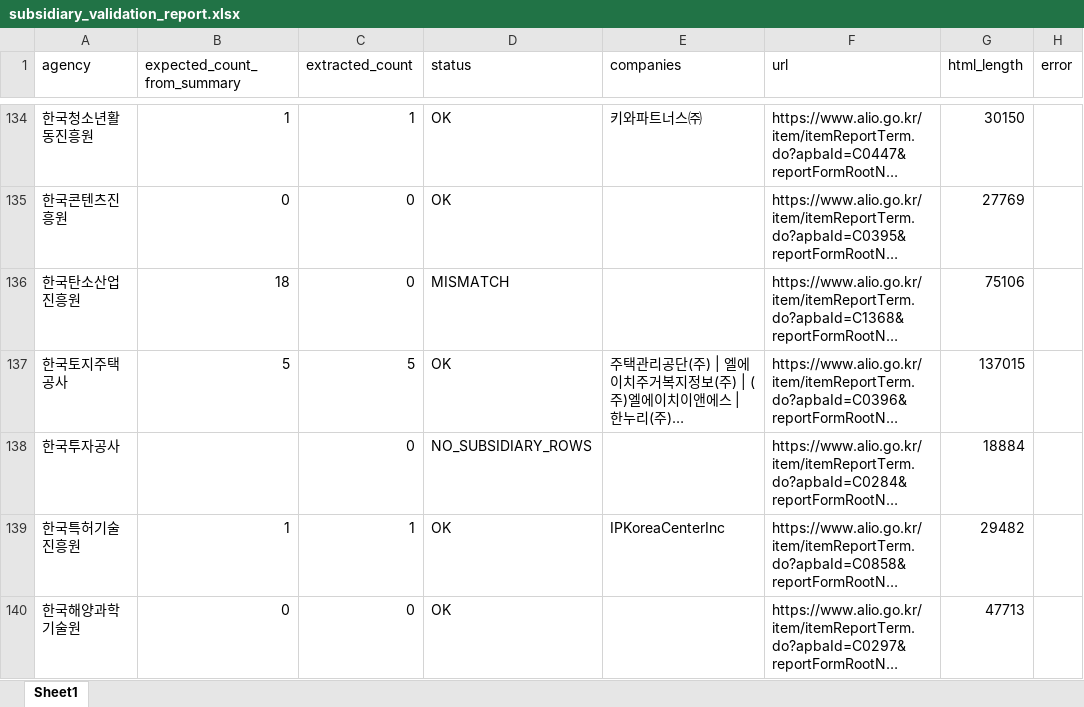
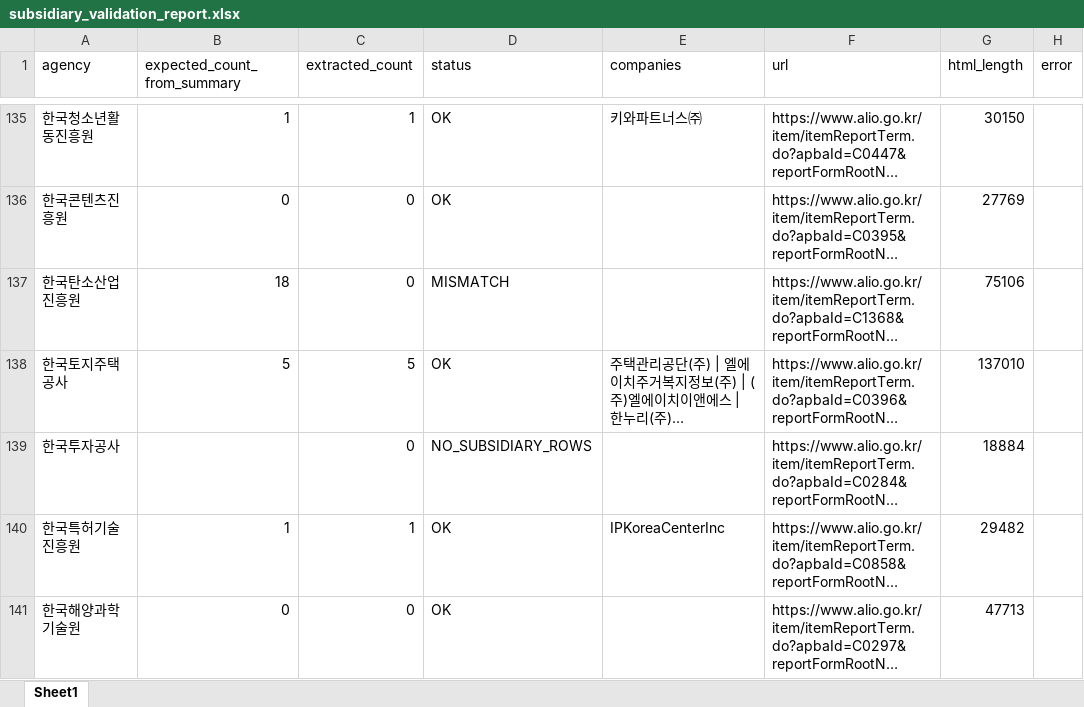
Before and after one commit to junjunating/po-search, an Excel workbook: output/subsidiary_validation_report.xlsx, sheet Sheet1, drawn as a sheet; only a part is shown, gaps mark what is left out; long unchanged cells end in …; values as stored, in another font and other column widths than the file's, no borders; addresses are those after the commit; the diff covers the shown part only; the diff names each change by its address in the sheet, - before the commit and + after, or states it on an @@ line.

```diff
--- a/output/subsidiary_validation_report.xlsx (sheet Sheet1)
+++ b/output/subsidiary_validation_report.xlsx (sheet Sheet1)
-G138 (html_length): 137015
+G138 (html_length): 137010
```
Also changed, not shown: 2 added rows and 14 edited cells elsewhere in this sheet, docs/download/merged_list.xlsx, output/public_agency_subsidiaries.xlsx, 5 other files.
